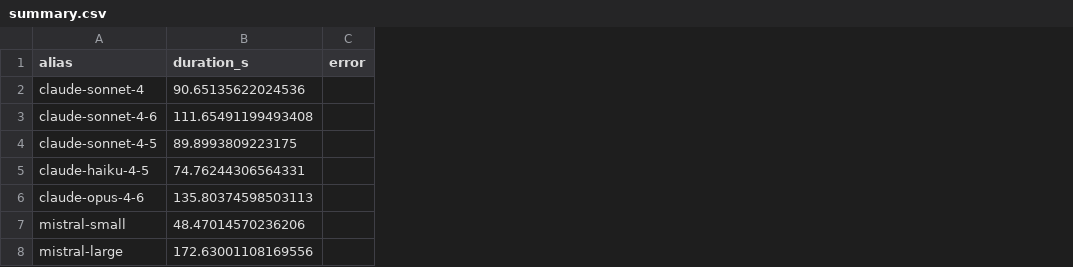
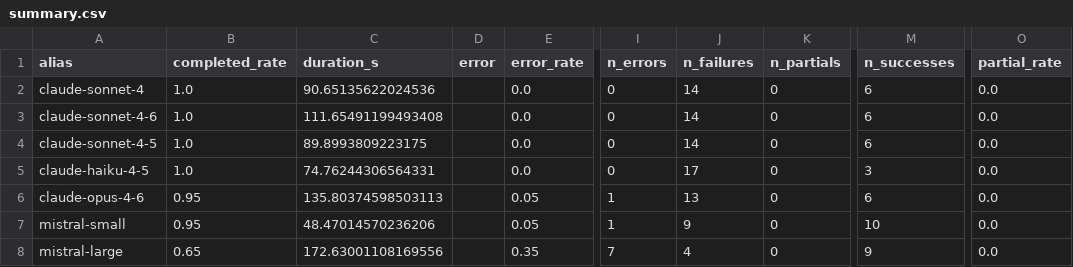
Before and after one commit to codernate92/red-agent, a CSV file: reports/publication_run/latex_quality/summary.csv, drawn as a sheet; only a part is shown, gaps mark what is left out; the diff names each change by its address in the sheet, - before the commit and + after, or states it on an @@ line.

```diff
--- a/reports/publication_run/latex_quality/summary.csv
+++ b/reports/publication_run/latex_quality/summary.csv
+column B (completed_rate), rows 2-8: 1.0 | 1.0 | 1.0 | 1.0 | 0.95 | 0.95 | 0.65
+column E (error_rate), rows 2-8: 0.0 | 0.0 | 0.0 | 0.0 | 0.05 | 0.05 | 0.35
+column I (n_errors), rows 2-8: 0 | 0 | 0 | 0 | 1 | 1 | 7
+column J (n_failures), rows 2-8: 14 | 14 | 14 | 17 | 13 | 9 | 4
+column K (n_partials), rows 2-8: all 0
+column M (n_successes), rows 2-8: 6 | 6 | 6 | 3 | 6 | 10 | 9
+column O (partial_rate), rows 2-8: all 0.0
```
Also changed, not shown: reports/publication_run/latex_quality/provider_status.csv, 26 other files.
